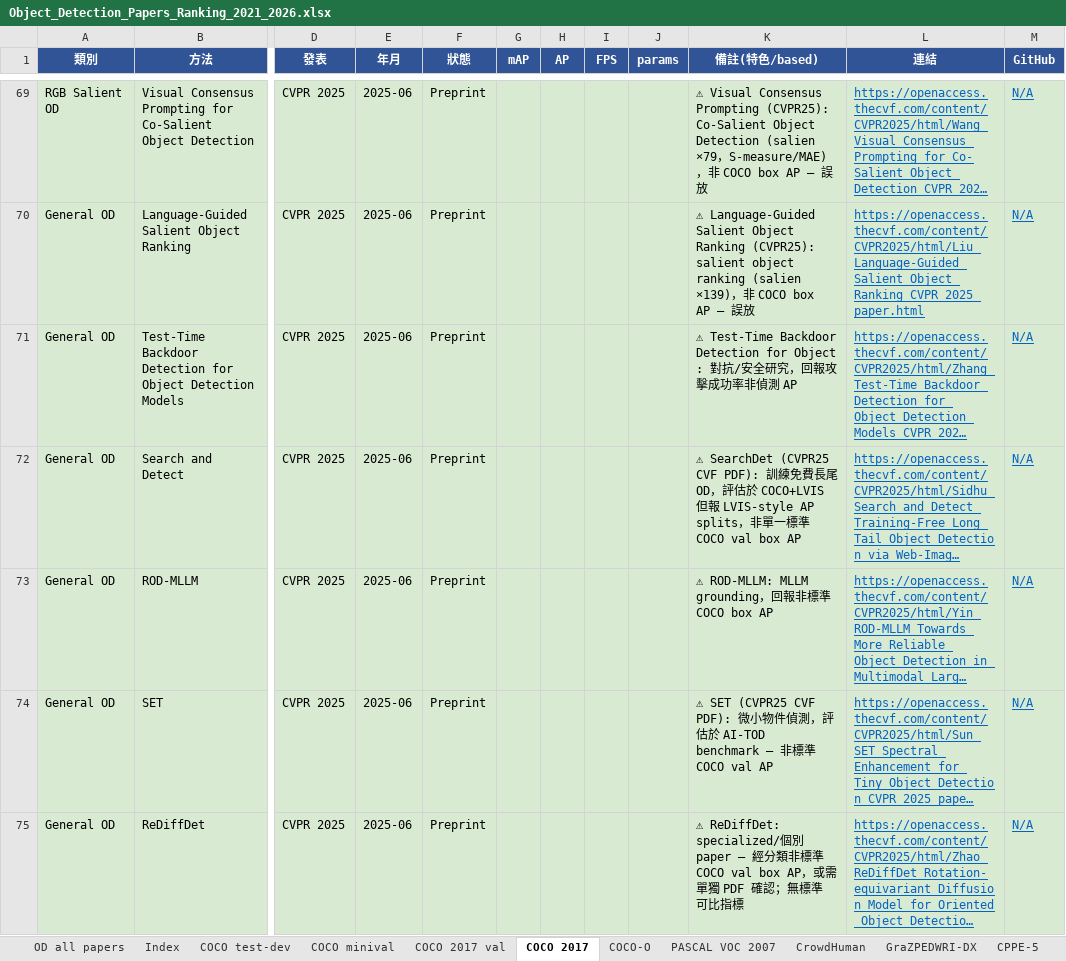
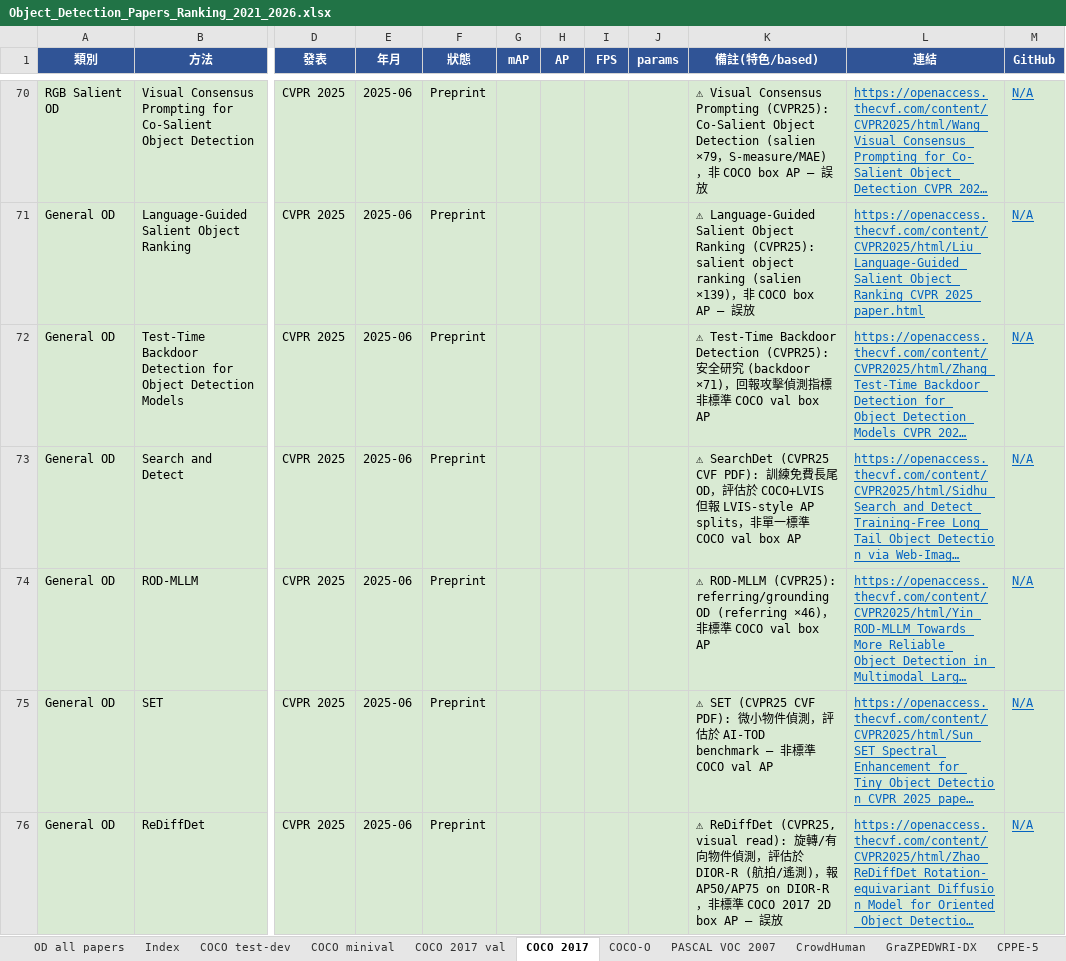
Before and after one commit to 112378074/NTUT-IVI-Lab--SOTA-Literature-Viewer, an Excel workbook: Object_Detection_Papers_Ranking_2021_2026.xlsx, sheet COCO 2017, drawn as a sheet; only a part is shown, gaps mark what is left out; long unchanged cells end in …; values as stored, in another font and other column widths than the file's, no borders; addresses are those after the commit; the diff covers the shown part only; the diff names each change by its address in the sheet, - before the commit and + after, or states it on an @@ line.

Commit message:
OD PDF-verify loop batch 4 (56/125): DEIM ✅ COCO val 56.5 full breakdown; flagged via PDF — Test-Time Backdoor(security)/ROD-MLLM(referring)/Towards RAW(RAW domain)/Pseudo Visible(thermal)/Generative Replay(incremental)/Fractal Calibration(LVIS)/ReDiffDet(DIOR-R oriented, visual read)

```diff
--- a/Object_Detection_Papers_Ranking_2021_2026.xlsx (sheet COCO 2017)
+++ b/Object_Detection_Papers_Ranking_2021_2026.xlsx (sheet COCO 2017)
-K72 (備註(特色/based)): ⚠ Test-Time Backdoor Detection for Object : 對抗/安全研究，回報攻擊成功率非偵測 AP
+K72 (備註(特色/based)): ⚠ Test-Time Backdoor Detection (CVPR25): 安全研究 (backdoor ×71)，回報攻擊偵測指標非標準 COCO val box AP
-K74 (備註(特色/based)): ⚠ ROD-MLLM: MLLM grounding，回報非標準 COCO box AP
+K74 (備註(特色/based)): ⚠ ROD-MLLM (CVPR25): referring/grounding OD (referring ×46)，非標準 COCO val box AP
-K76 (備註(特色/based)): ⚠ ReDiffDet: specialized/個別 paper — 經分類非標準 COCO val box AP，或需單獨 PDF 確認；無標準可比指標
+K76 (備註(特色/based)): ⚠ ReDiffDet (CVPR25, visual read): 旋轉/有向物件偵測，評估於 DIOR-R (航拍/遙測)，報 AP50/AP75 on DIOR-R，非標準 COCO 2017 2D box AP — 誤放
```
Also changed, not shown: 1 added row, 1 removed row and 48 edited cells elsewhere in this sheet, sheet COCO 2017 val, 3 other files.
